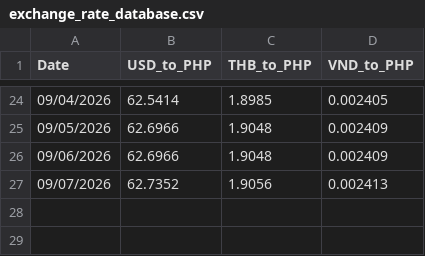
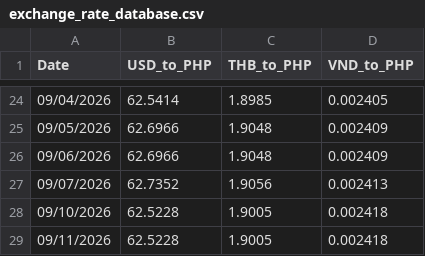
Before and after one commit to Drew-Morido/AgriPrice, a CSV file: tools/scrapped rate/exchange_rate_database.csv, drawn as a sheet; only a part is shown, gaps mark what is left out; the diff names each change by its address in the sheet, - before the commit and + after, or states it on an @@ line.

```diff
--- a/tools/scrapped rate/exchange_rate_database.csv
+++ b/tools/scrapped rate/exchange_rate_database.csv
+row 28: 09/10/2026 | 62.5228 | 1.9005 | 0.002418
+row 29: 09/11/2026 | 62.5228 | 1.9005 | 0.002418
```
Also changed, not shown: tools/scrapped fuel/fuel_database.csv, tools/scrapped price/agriprice_database.csv, 42 other files.
